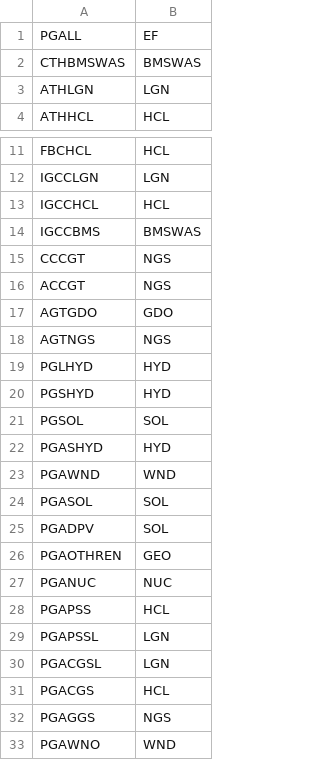
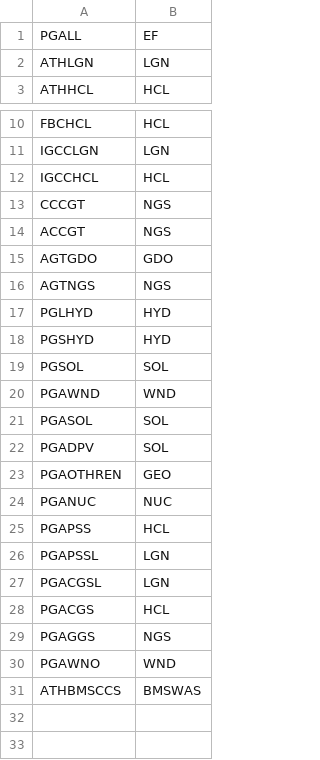
Before and after one commit to e3modelling/mrprom, a CSV file: inst/extdata/blabla_export/PGALLtoEF.csv, drawn as a sheet; only a part is shown, gaps mark what is left out; removed rows and columns are numbered as before the commit, all else as after; the diff names each change by its address in the sheet, - before the commit and + after, or states it on an @@ line.

```diff
--- a/inst/extdata/blabla_export/PGALLtoEF.csv
+++ b/inst/extdata/blabla_export/PGALLtoEF.csv
-row 2: CTHBMSWAS | BMSWAS
-row 14: IGCCBMS | BMSWAS
-row 22: PGASHYD | HYD
+row 31: ATHBMSCCS | BMSWAS
```
Also changed, not shown: inst/extdata/blabla_export/PGALL.csv, inst/extdata/sectoral/prom-IEA-pgall-mapping.csv, 6 other files.
